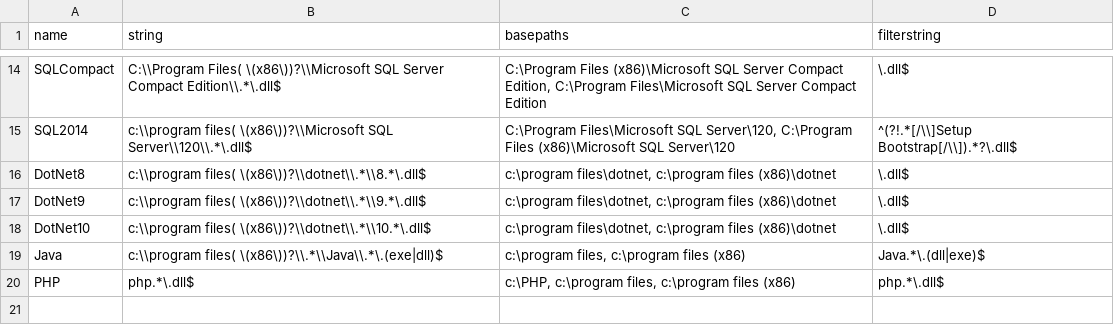
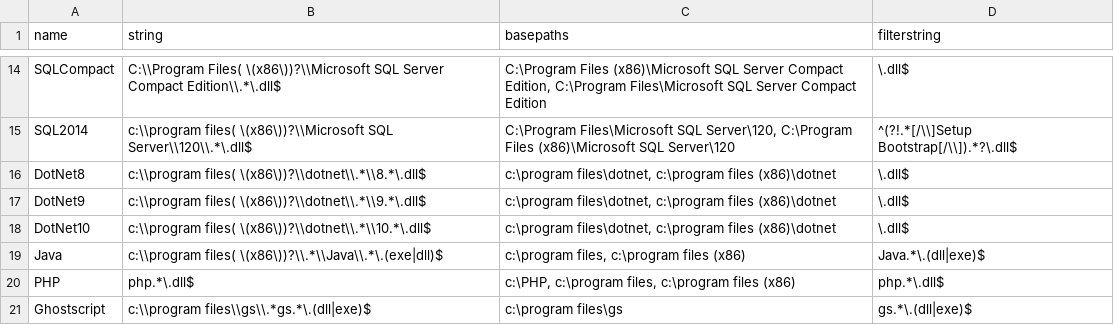
Before and after one commit to cmcalgher/EoL-Dependency-Auditing, a CSV file: dependencies.csv, drawn as a sheet; only a part is shown, gaps mark what is left out.

Commit message:
Add files via upload
realized I may have uploaded the wrong iteration of the config csv.

```diff
--- a/dependencies.csv
+++ b/dependencies.csv
@@ -20 +20,2 @@ Java,c:\\program files( \(x86\))?\\.*\\Java\\.*\.(exe|dll)$,"c:\program files, c
 PHP,php.*\.dll$,"c:\PHP, c:\program files, c:\program files (x86)",php.*\.dll$
+Ghostscript,c:\\program files\\gs\\.*gs.*\.(dll|exe)$,c:\program files\gs,gs.*\.(dll|exe)$
```
